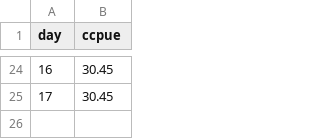
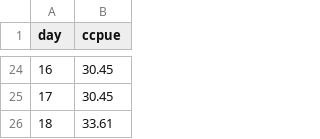
Before and after one commit to yukon-forecasting/2021-forecast, a CSV file: data/bedrift.csv, drawn as a sheet; only a part is shown, gaps mark what is left out; the diff names each change by its address in the sheet, - before the commit and + after, or states it on an @@ line.

```diff
--- a/data/bedrift.csv
+++ b/data/bedrift.csv
+row 26: 18 | 33.61
```
Also changed, not shown: daily-forecast/output/estimated.csv, 5 other files.
